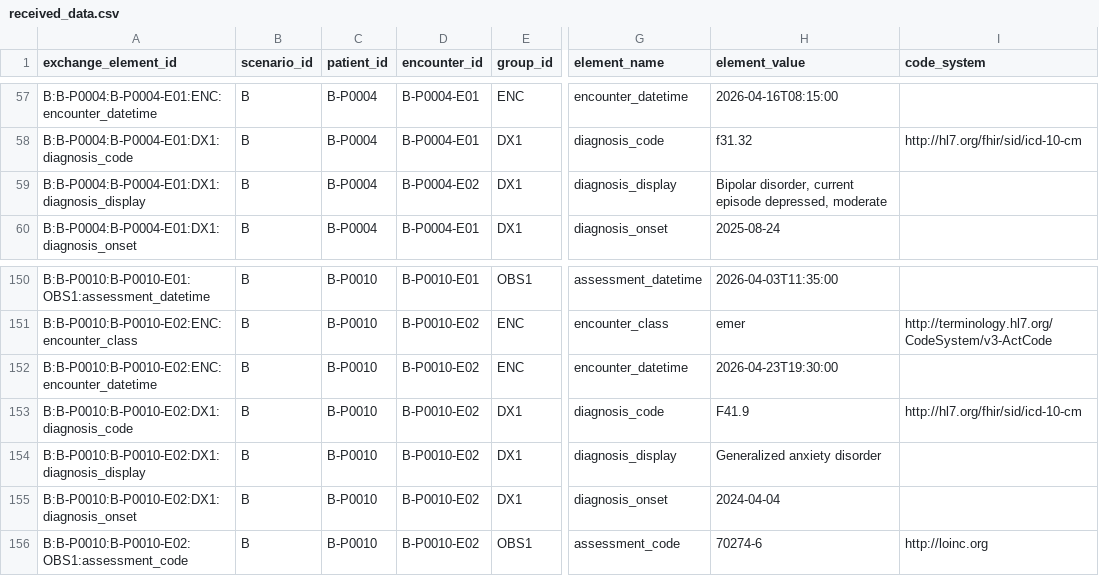
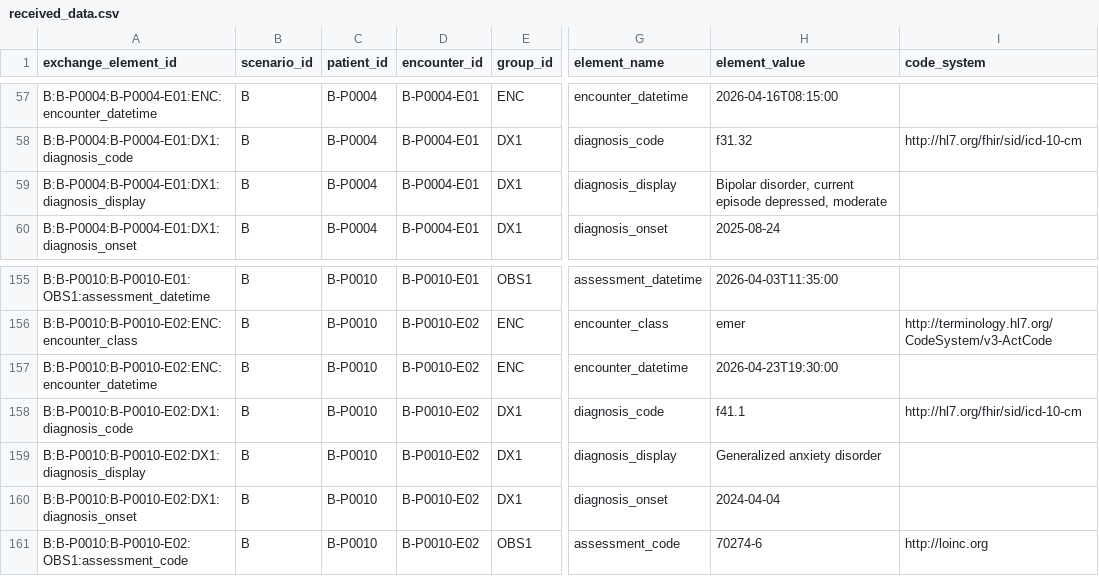
Before and after one commit to Nirmala2205/behavioral-health-interoperability-validation, a CSV file: data/received/scenario_B/received_data.csv, drawn as a sheet; only a part is shown, gaps mark what is left out; addresses are those after the commit; the diff covers the shown part only; the diff names each change by its address in the sheet, - before the commit and + after, or states it on an @@ line.

```diff
--- a/data/received/scenario_B/received_data.csv
+++ b/data/received/scenario_B/received_data.csv
-D59 (encounter_id): B-P0004-E02
+D59 (encounter_id): B-P0004-E01
-H158 (element_value): F41.9
+H158 (element_value): f41.1
```
Also changed, not shown: 5 added rows and 14 edited cells elsewhere in this file, data/processed/scenario_B/validation_results.csv, outputs/scenario_B/completeness_by_element.csv, 7 other files.
